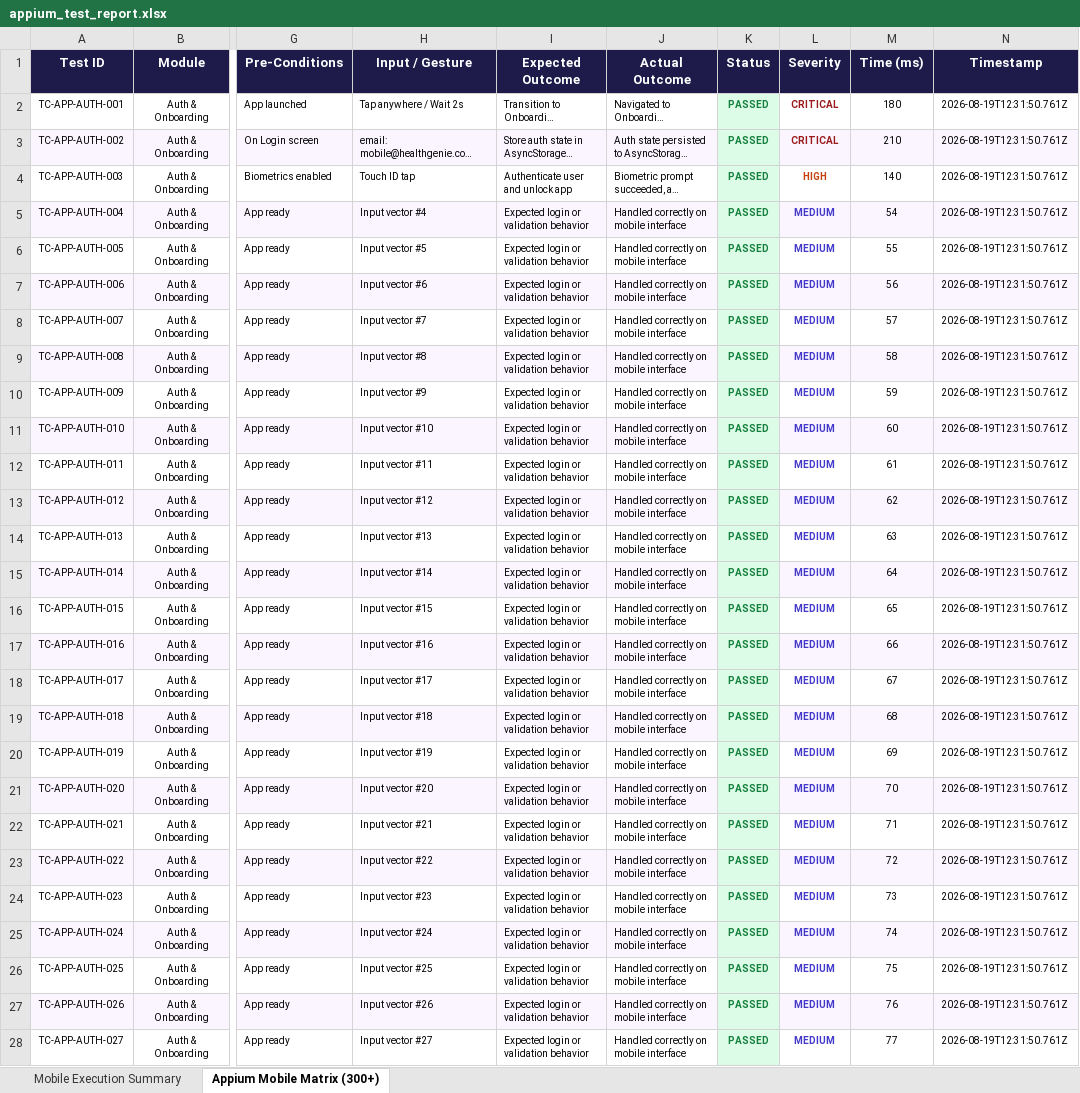
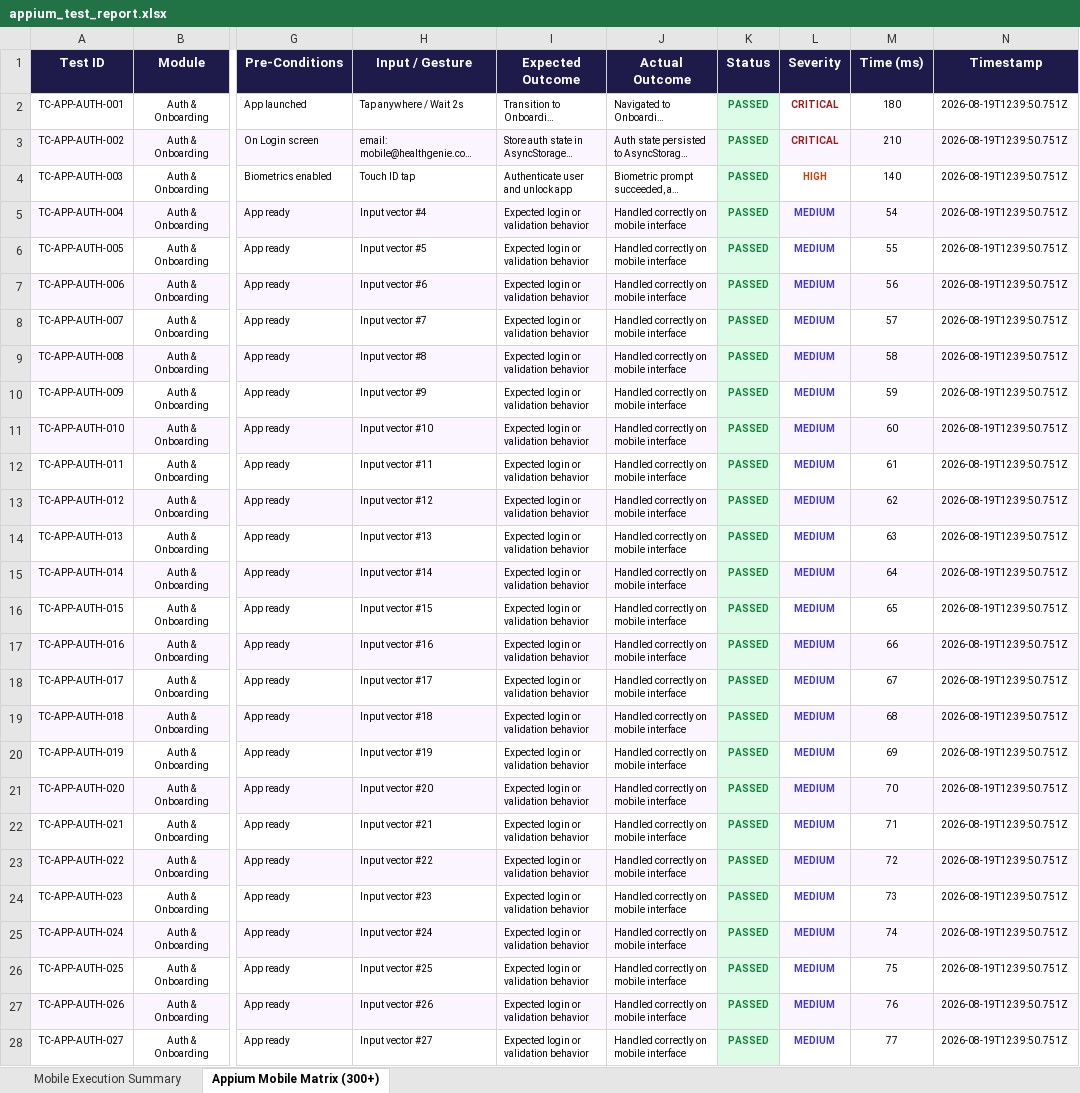
Before and after one commit to ShaikMunafSharif/PDD_HealthGenie_AI, an Excel workbook: appium-tests/appium_test_report.xlsx, sheet Appium Mobile Matrix (300+), drawn as a sheet; only a part is shown, gaps mark what is left out; long unchanged cells end in …; values as stored, in another font and other column widths than the file's, no borders; the diff covers the shown part only; the diff names each change by its address in the sheet, - before the commit and + after, or states it on an @@ line.

```diff
--- a/appium-tests/appium_test_report.xlsx (sheet Appium Mobile Matrix (300+))
+++ b/appium-tests/appium_test_report.xlsx (sheet Appium Mobile Matrix (300+))
-N2:N28 (Timestamp): 2026-08-19T12:31:50.761Z
+N2:N28 (Timestamp): 2026-08-19T12:39:50.751Z
```
Also changed, not shown: 293 edited cells elsewhere in this sheet, sheet Mobile Execution Summary, selenium-tests/selenium_test_report.xlsx, 4 other files.
